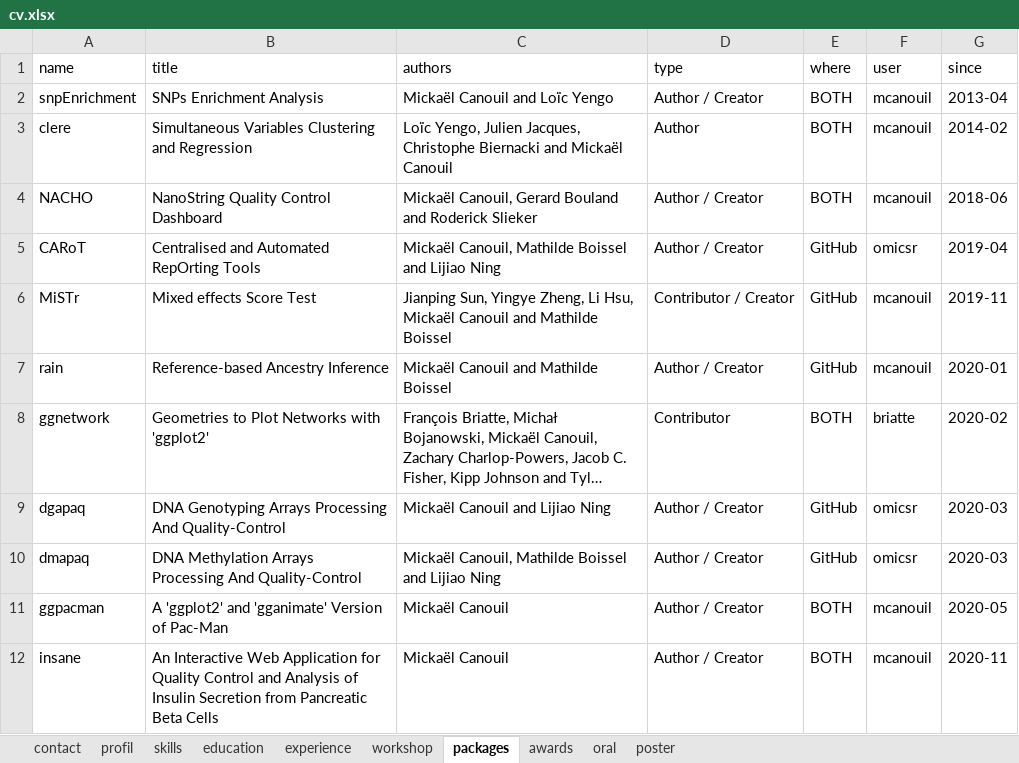
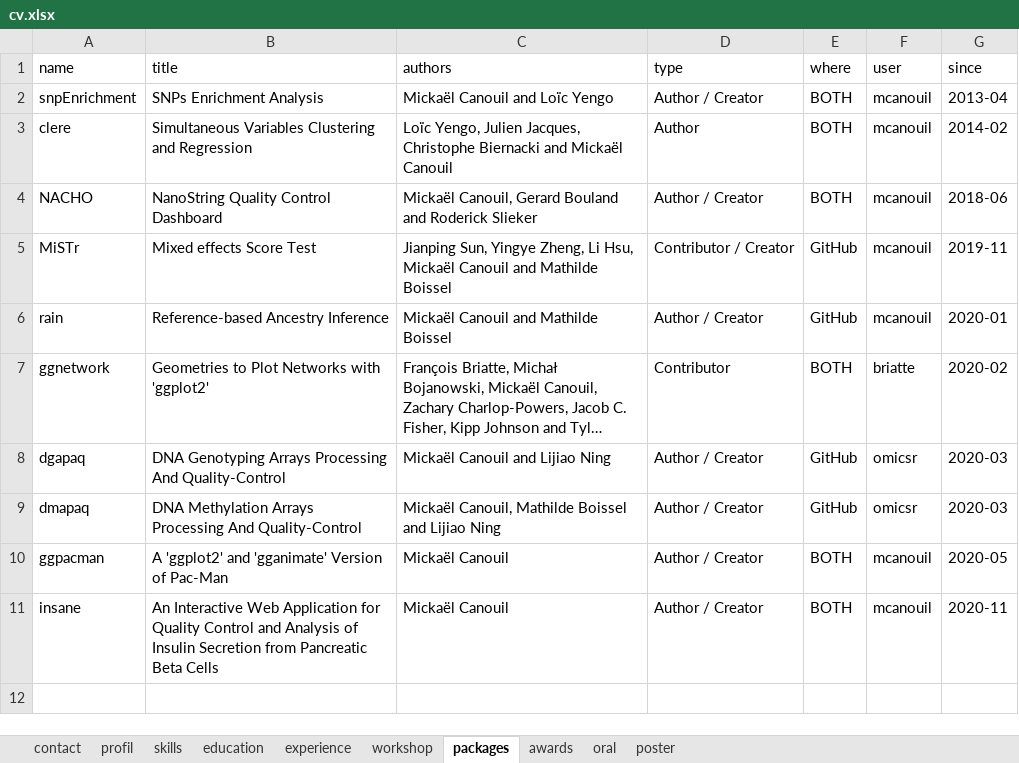
Before and after one commit to mcanouil/curriculum_vitae, an Excel workbook: data/cv.xlsx, sheet packages, drawn as a sheet; long unchanged cells end in …; values as stored, in another font and other column widths than the file's, no borders; the diff names each change by its address in the sheet, - before the commit and + after, or states it on an @@ line.

```diff
--- a/data/cv.xlsx (sheet packages)
+++ b/data/cv.xlsx (sheet packages)
-row 5: CARoT | Centralised and Automated RepOrting Tools | Mickaël Canouil, Mathilde Boissel and Lijiao Ning | Author / Creator | GitHub | omicsr | 2019-04
```
Also changed, not shown: sheet experience, sheet profil, sheet contact.
